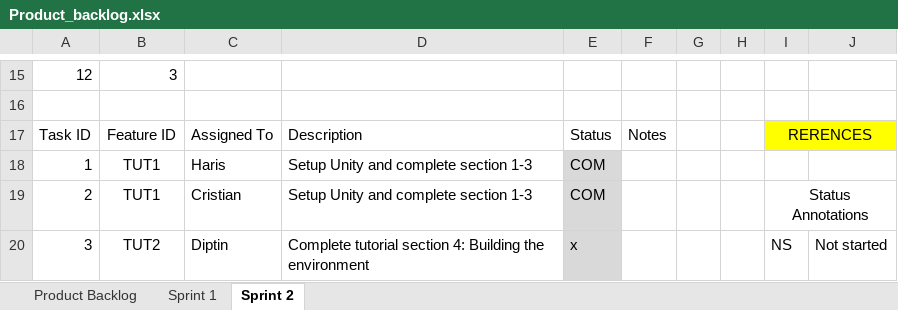
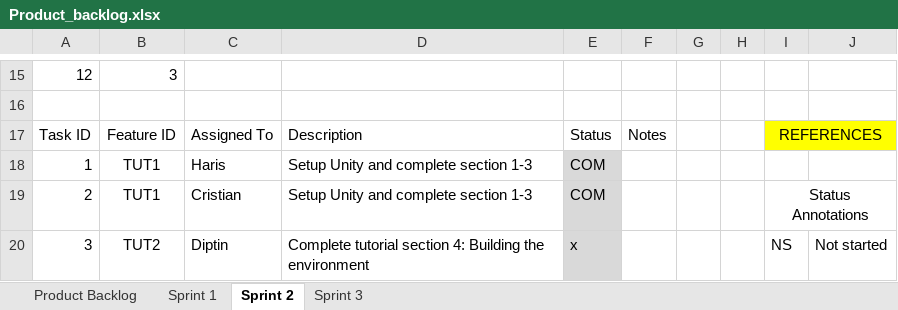
Before and after one commit to d1p3/stickJumpForce, an Excel workbook: Product_backlog.xlsx, sheet Sprint 2, drawn as a sheet; only a part is shown, gaps mark what is left out; values as stored, in another font and other column widths than the file's, no borders; charts and pictures not drawn; the diff names each change by its address in the sheet, - before the commit and + after, or states it on an @@ line.

```diff
--- a/Product_backlog.xlsx (sheet Sprint 2)
+++ b/Product_backlog.xlsx (sheet Sprint 2)
+sheet tab: Sprint 3
-I17: RERENCES
+I17: REFERENCES
```
Also changed, not shown: sheet Product Backlog, sheet Sprint 1, charts or pictures.
